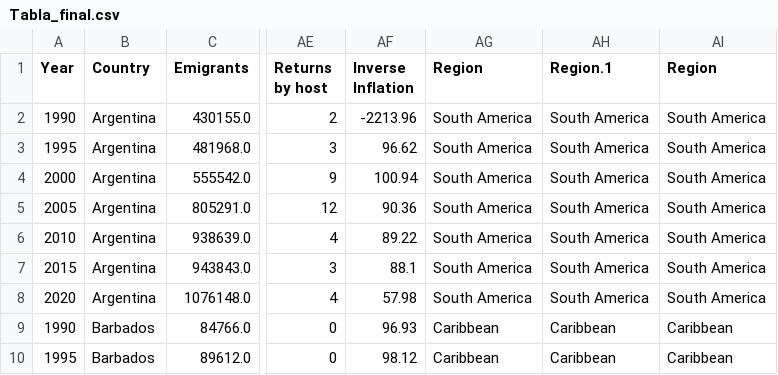
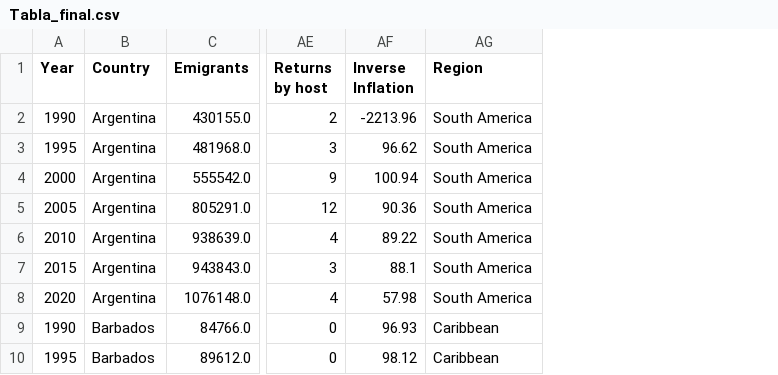
Before and after one commit to JulinkG/Proyecto-Grupal, a CSV file: Tabla_final.csv, drawn as a sheet; only a part is shown, gaps mark what is left out; the diff names each change by its address in the sheet, - before the commit and + after, or states it on an @@ line.

```diff
--- a/Tabla_final.csv
+++ b/Tabla_final.csv
-column AH (Region.1), rows 2-10: South America | South America | South America | South America | South America | South America | South America | Caribbean | Caribbean
-column AI (Region), rows 2-10: South America | South America | South America | South America | South America | South America | South America | Caribbean | Caribbean
```
Also changed, not shown: tabla_edad_sexo_migrantes.csv, 1 other file.
